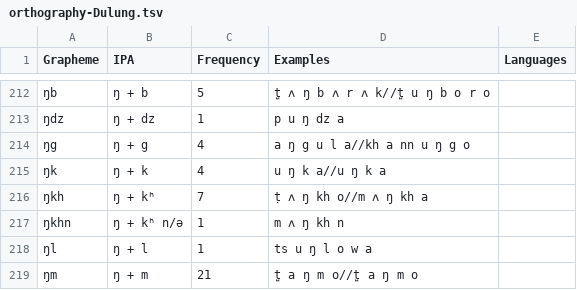
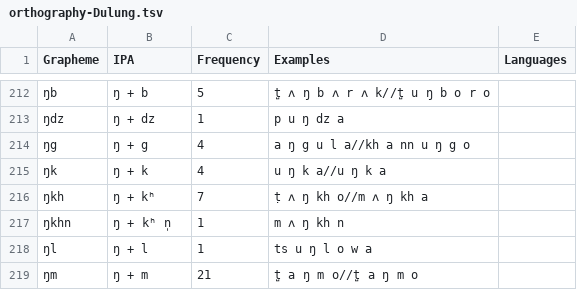
Before and after one commit to lexibank/nls, a TSV file: etc/orthography-Dulung.tsv, drawn as a sheet; only a part is shown, gaps mark what is left out; the diff names each change by its address in the sheet, - before the commit and + after, or states it on an @@ line.

```diff
--- a/etc/orthography-Dulung.tsv
+++ b/etc/orthography-Dulung.tsv
-B217 (IPA): ŋ + kʰ n/ə
+B217 (IPA): ŋ + kʰ n̩
```
Also changed, not shown: 2 other files.
